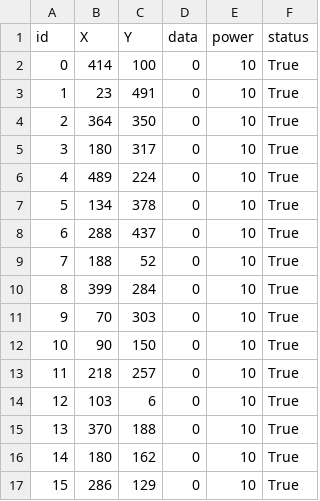
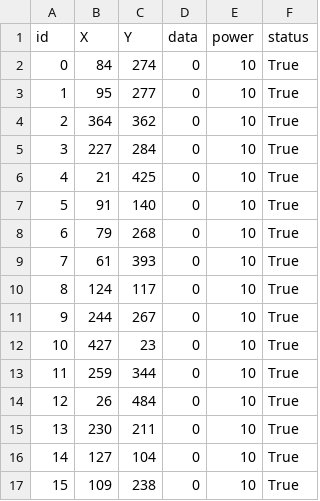
Before and after one commit to deepak7376/wsn-sim, a CSV file: resources/nodelist.csv, drawn as a sheet; only a part is shown; the diff covers the shown part only.

```diff
--- a/resources/nodelist.csv
+++ b/resources/nodelist.csv
@@ -1,17 +1,17 @@
 id,X,Y,data,power,status
-0,414,100,0,10,True
-1,23,491,0,10,True
-2,364,350,0,10,True
-3,180,317,0,10,True
-4,489,224,0,10,True
-5,134,378,0,10,True
-6,288,437,0,10,True
-7,188,52,0,10,True
-8,399,284,0,10,True
-9,70,303,0,10,True
-10,90,150,0,10,True
-11,218,257,0,10,True
-12,103,6,0,10,True
-13,370,188,0,10,True
-14,180,162,0,10,True
-15,286,129,0,10,True
+0,84,274,0,10,True
+1,95,277,0,10,True
+2,364,362,0,10,True
+3,227,284,0,10,True
+4,21,425,0,10,True
+5,91,140,0,10,True
+6,79,268,0,10,True
+7,61,393,0,10,True
+8,124,117,0,10,True
+9,244,267,0,10,True
+10,427,23,0,10,True
+11,259,344,0,10,True
+12,26,484,0,10,True
+13,230,211,0,10,True
+14,127,104,0,10,True
+15,109,238,0,10,True
```
Also changed, not shown: 168 edited cells elsewhere in this file, 21 other files.
